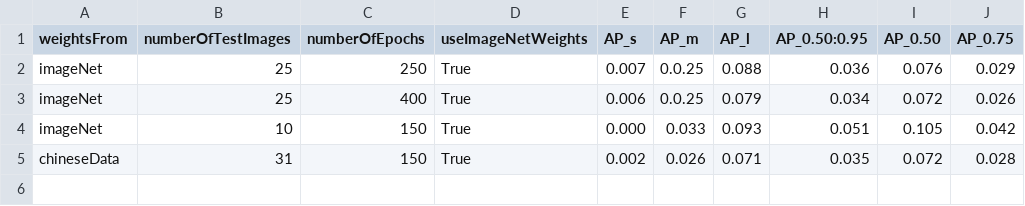
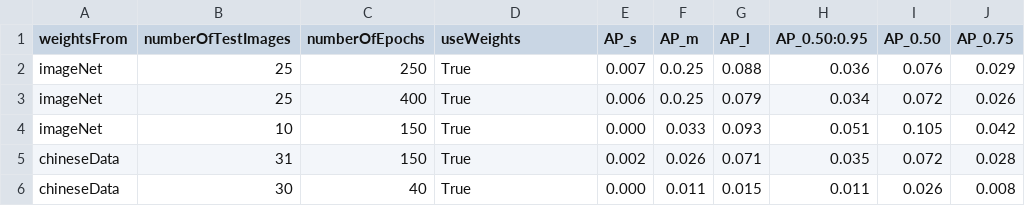
Before and after one commit to magdyamr542/greek-letter-detection, a CSV file: results/detection/training.csv, drawn as a sheet.

```diff
--- a/results/detection/training.csv
+++ b/results/detection/training.csv
@@ -1,2 +1,2 @@
-weightsFrom,numberOfTestImages,numberOfEpochs,useImageNetWeights,AP_s,AP_m,AP_l,AP_0.50:0.95,AP_0.50,AP_0.75
+weightsFrom,numberOfTestImages,numberOfEpochs,useWeights,AP_s,AP_m,AP_l,AP_0.50:0.95,AP_0.50,AP_0.75
 imageNet,25,250,True,0.007,0.0.25,0.088,0.036,0.076,0.029
@@ -5 +5,2 @@ imageNet,10,150,True,0.000,0.033,0.093,0.051,0.105,0.042
 chineseData,31,150,True,0.002,0.026,0.071,0.035,0.072,0.028
+chineseData,30,40,True,0.000,0.011,0.015,0.011,0.026,0.008
```
Also changed, not shown: results/detection/testing.csv.
